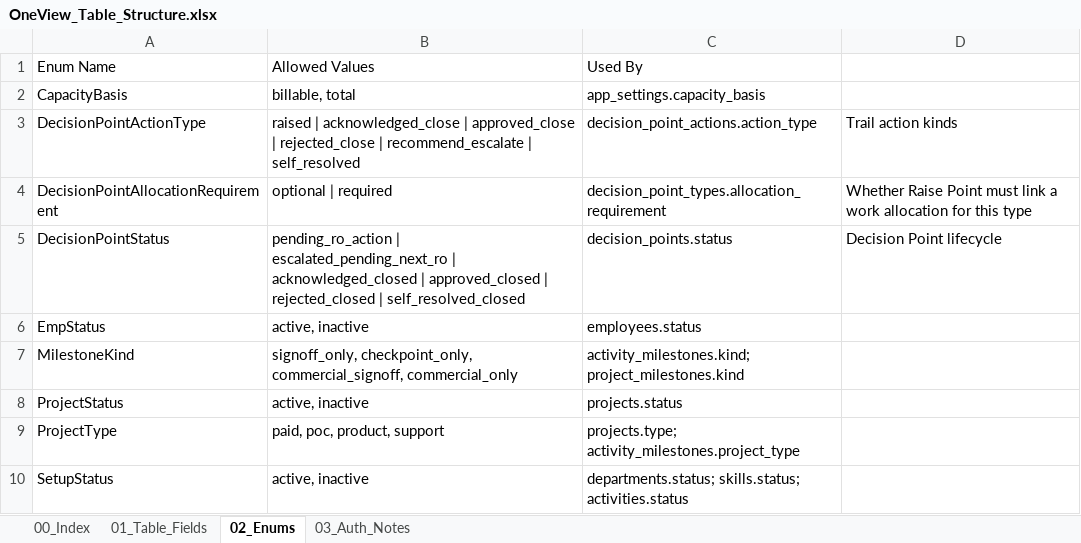
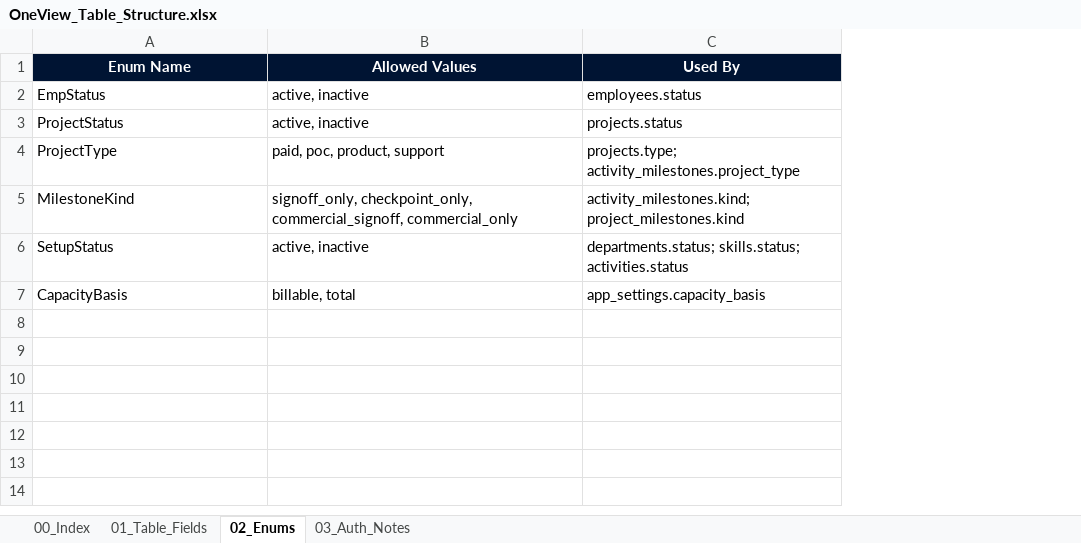
Before and after one commit to WarinSquro/Warin, an Excel workbook: docs/OneView_Table_Structure.xlsx, sheet 02_Enums, drawn as a sheet; values as stored, in another font and other column widths than the file's, no borders; removed rows and columns are numbered as before the commit, all else as after; the diff names each change by its address in the sheet, - before the commit and + after, or states it on an @@ line.

```diff
--- a/docs/OneView_Table_Structure.xlsx (sheet 02_Enums)
+++ b/docs/OneView_Table_Structure.xlsx (sheet 02_Enums)
-column D, empty
@@ A1:C1 fill: none → #001433, bold: off → on, text colour: black → #FFFFFF, alignment: left → center @@
-row 3: DecisionPointActionType | raised | acknowledged_close | approved_close | rejected_close | recommend_escalate | self_resolved | decision_point_actions.action_type | Trail action kinds
-row 4: DecisionPointAllocationRequirement | optional | required | decision_point_types.allocation_requirement | Whether Raise Point must link a work allocation for this type
-row 5: DecisionPointStatus | pending_ro_action | escalated_pending_next_ro | acknowledged_closed | approved_closed | rejected_closed | self_resolved_closed | decision_points.status | Decision Point lifecycle
@@ row 7 moved to row 5: MilestoneKind @@
@@ row 2 moved to row 7: CapacityBasis @@
```
Also changed, not shown: sheet 01_Table_Fields, sheet 00_Index, sheet 03_Auth_Notes, 19 other files.
